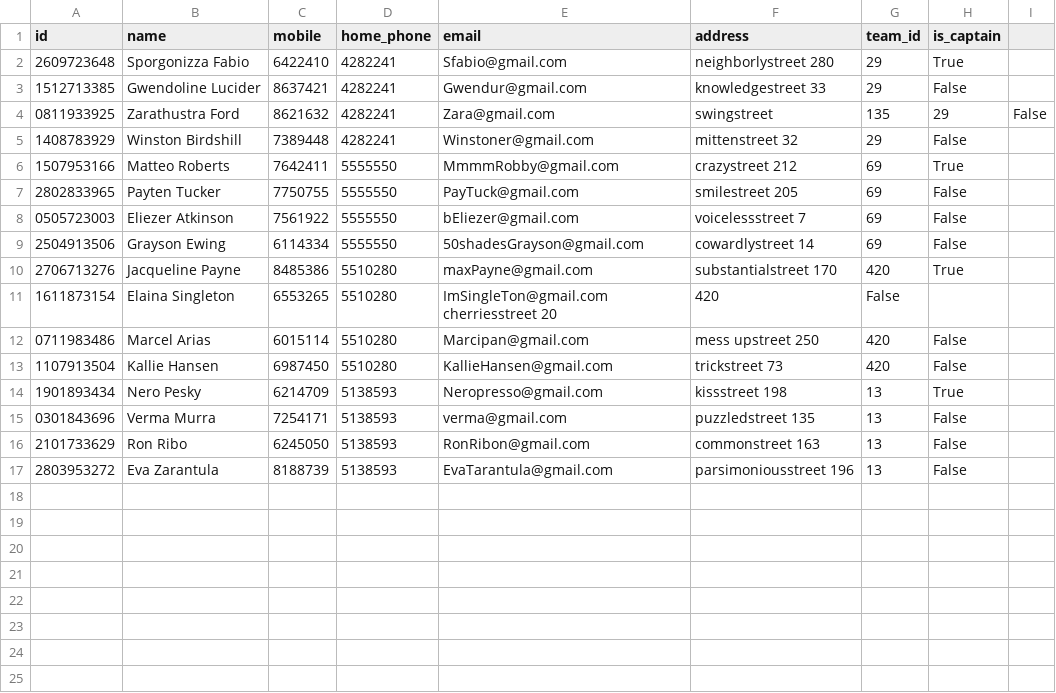
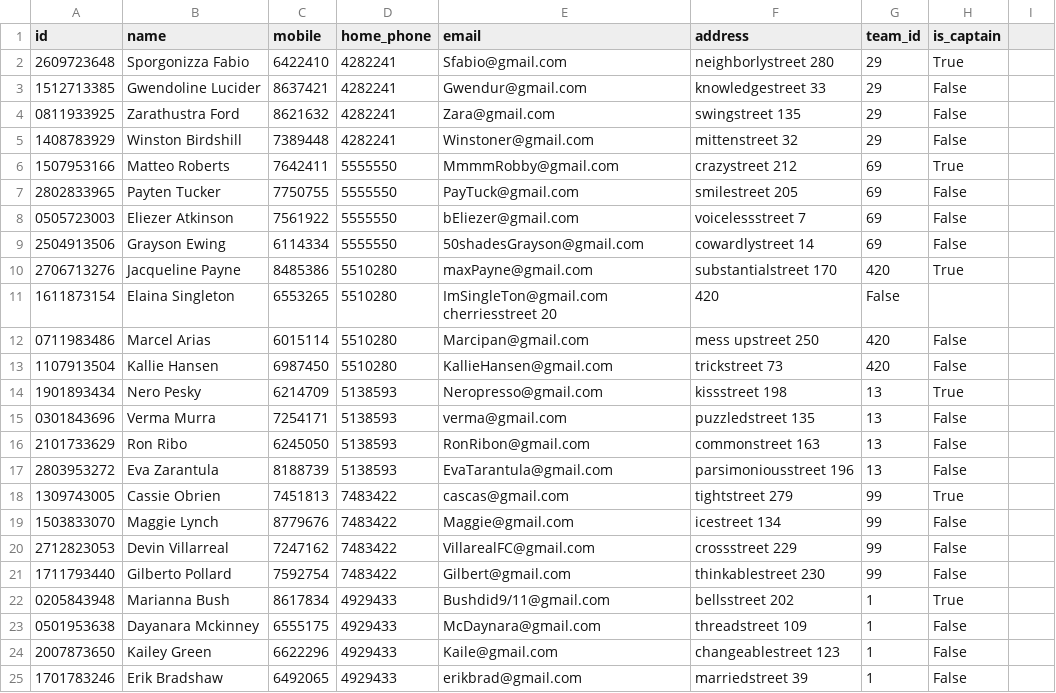
Before and after one commit to rnyaaa/H_41_verklegt_namskeid_1, a CSV file: RU Basement Open/models/players.csv, drawn as a sheet; the diff names each change by its address in the sheet, - before the commit and + after, or states it on an @@ line.

Commit message:
model breyting

```diff
--- a/RU Basement Open/models/players.csv
+++ b/RU Basement Open/models/players.csv
-F4 (address): swingstreet
+F4 (address): swingstreet 135
-G4 (team_id): 135
+G4 (team_id): 29
-H4 (is_captain): 29
+H4 (is_captain): False
-I4: False
+I4: (empty)
+row 18: 1309743005 | Cassie Obrien | 7451813 | 7483422 | cascas@gmail.com | tightstreet 279 | 99 | True
+row 19: 1503833070 | Maggie Lynch | 8779676 | 7483422 | Maggie@gmail.com | icestreet 134 | 99 | False
+row 20: 2712823053 | Devin Villarreal | 7247162 | 7483422 | VillarealFC@gmail.com | crossstreet 229 | 99 | False
+row 21: 1711793440 | Gilberto Pollard | 7592754 | 7483422 | Gilbert@gmail.com | thinkablestreet 230 | 99 | False
+row 22: 0205843948 | Marianna Bush | 8617834 | 4929433 | Bushdid9/11@gmail.com | bellsstreet 202 | 1 | True
+row 23: 0501953638 | Dayanara Mckinney | 6555175 | 4929433 | McDaynara@gmail.com | threadstreet 109 | 1 | False
+row 24: 2007873650 | Kailey Green | 6622296 | 4929433 | Kaile@gmail.com | changeablestreet 123 | 1 | False
+row 25: 1701783246 | Erik Bradshaw | 6492065 | 4929433 | erikbrad@gmail.com | marriedstreet 39 | 1 | False
```
Also changed, not shown: RU Basement Open/models/teams.csv.
